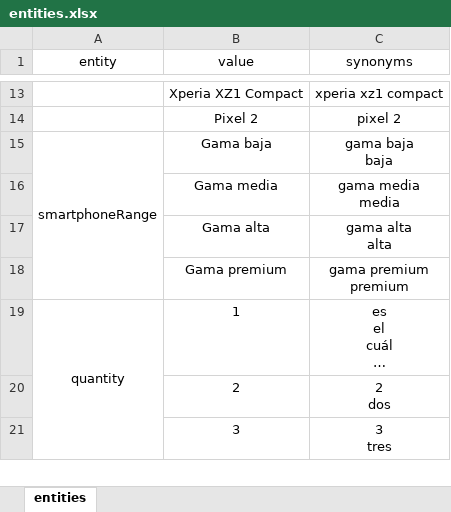
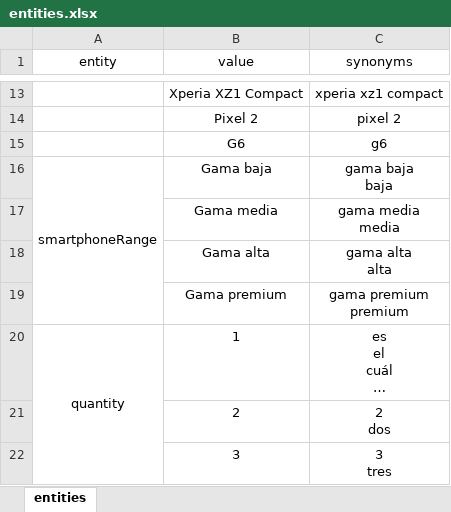
Before and after one commit to junqueror/DialogFlowBackend, an Excel workbook: Agent/entities.xlsx, sheet entities, drawn as a sheet; only a part is shown, gaps mark what is left out; long unchanged cells end in …; values as stored, in another font and other column widths than the file's, no borders; the diff names each change by its address in the sheet, - before the commit and + after, or states it on an @@ line.

```diff
--- a/Agent/entities.xlsx (sheet entities)
+++ b/Agent/entities.xlsx (sheet entities)
+row 15:  | G6 | g6
```
Also changed, not shown: Agent/user_says.xlsx, 31 other files.
